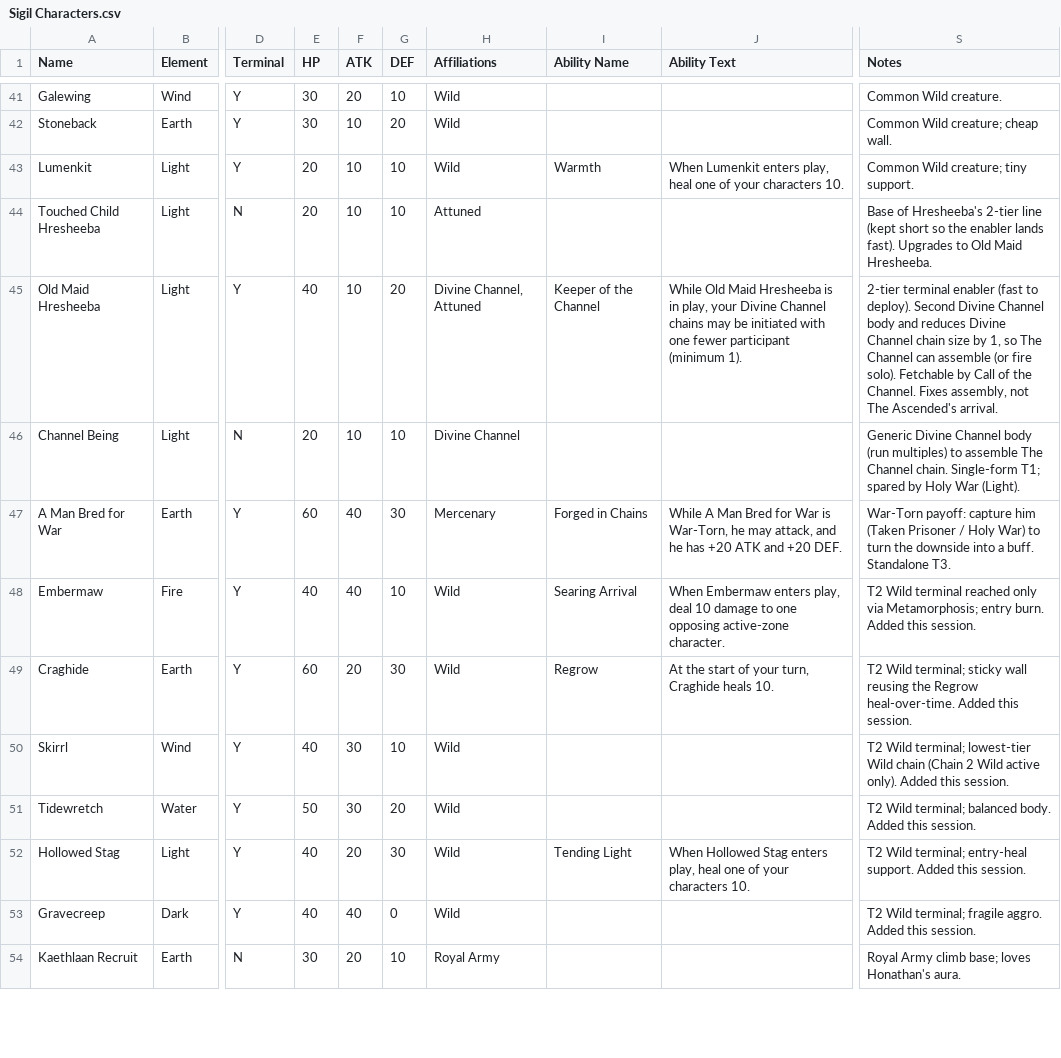
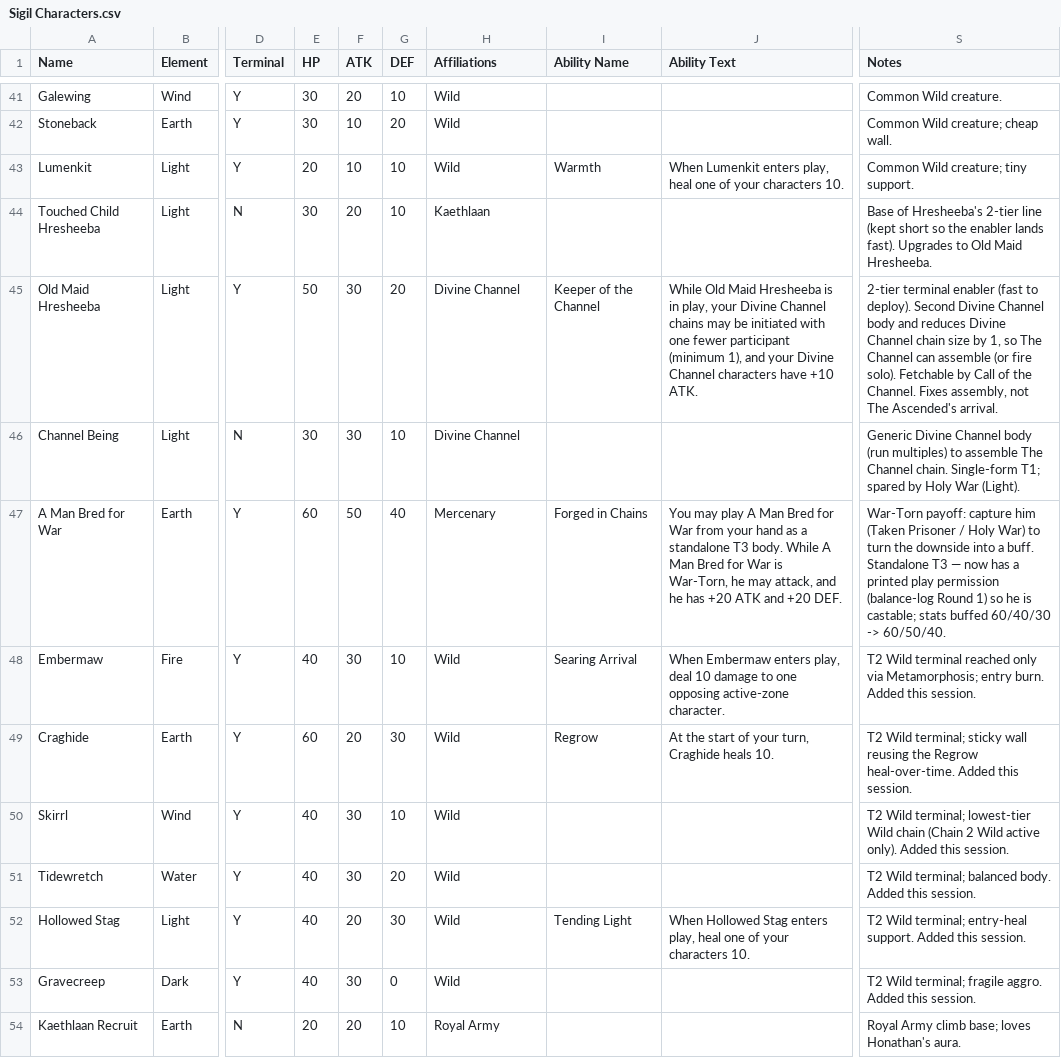
Before and after one commit to ajhollowayvrm/sigil-sim, a CSV file: docs/Sigil Characters.csv, drawn as a sheet; only a part is shown, gaps mark what is left out; the diff covers the shown part only; the diff names each change by its address in the sheet, - before the commit and + after, or states it on an @@ line.

```diff
--- a/docs/Sigil Characters.csv
+++ b/docs/Sigil Characters.csv
-E44 (HP): 20
+E44 (HP): 30
-F44 (ATK): 10
+F44 (ATK): 20
-H44 (Affiliations): Attuned
+H44 (Affiliations): Kaethlaan
-E45 (HP): 40
+E45 (HP): 50
-F45:F46 (ATK): 10
+F45:F46 (ATK): 30
-H45 (Affiliations): Divine Channel, Attuned
+H45 (Affiliations): Divine Channel
-J45 (Ability Text): …participant (minimum 1).
+J45 (Ability Text): …participant (minimum 1), and your Divine Channel characters have +10 ATK.
-E46 (HP): 20
+E46 (HP): 30
-F47 (ATK): 40
+F47 (ATK): 50
-G47 (DEF): 30
+G47 (DEF): 40
-J47 (Ability Text): While A…
+J47 (Ability Text): You may play A Man Bred for War from your hand as a standalone T3 body. While A…
-S47 (Notes): …buff. Standalone T3.
+S47 (Notes): …buff. Standalone T3 — now has a printed play permission (balance-log Round 1) so he is castable; stats buffed 60/40/30 -> 60/50/40.
-F48 (ATK): 40
+F48 (ATK): 30
-E51 (HP): 50
+E51 (HP): 40
-F53 (ATK): 40
+F53 (ATK): 30
-E54 (HP): 30
+E54 (HP): 20
```
Also changed, not shown: 50 edited cells elsewhere in this file, docs/Sigil Events.csv, 20 other files.
